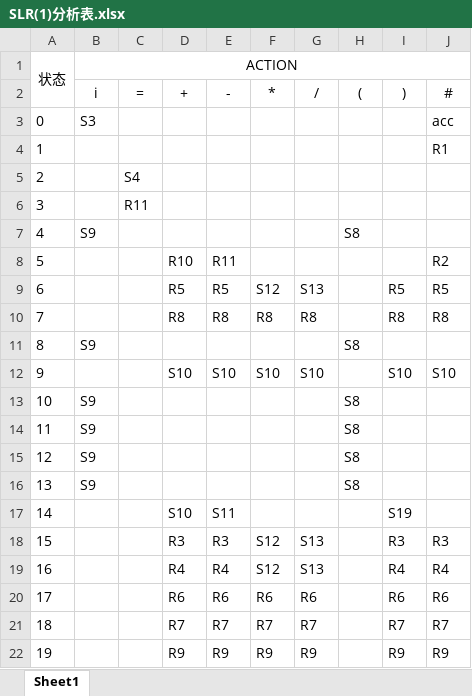
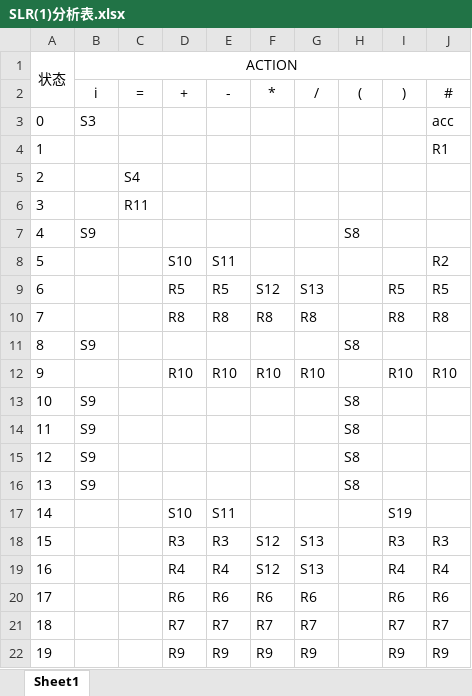
Before and after one commit to lrscy/Principle-of-Compiler-Homework, an Excel workbook: 专题6_语法制导翻译程序设计原理与实现技术/SLR(1)分析表.xlsx, sheet Sheet1, drawn as a sheet; only a part is shown; values as stored, in another font and other column widths than the file's, no borders; the diff names each change by its address in the sheet, - before the commit and + after, or states it on an @@ line.

```diff
--- a/专题6_语法制导翻译程序设计原理与实现技术/SLR(1)分析表.xlsx (sheet Sheet1)
+++ b/专题6_语法制导翻译程序设计原理与实现技术/SLR(1)分析表.xlsx (sheet Sheet1)
-D8 (+): R10
+D8 (+): S10
-E8 (-): R11
+E8 (-): S11
-D12 (+): S10
+D12 (+): R10
-E12 (-): S10
+E12 (-): R10
-F12 (*): S10
+F12 (*): R10
-G12 (/): S10
+G12 (/): R10
-I12 ()): S10
+I12 ()): R10
-J12 (#): S10
+J12 (#): R10
```
Also changed, not shown: 10 other files.
